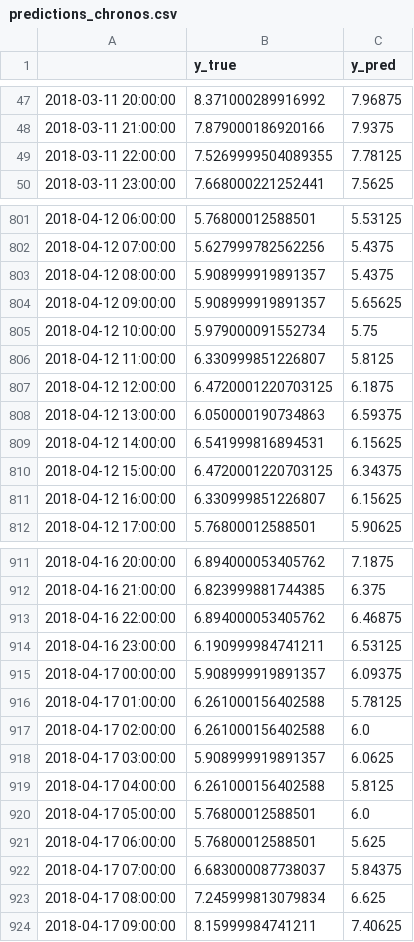
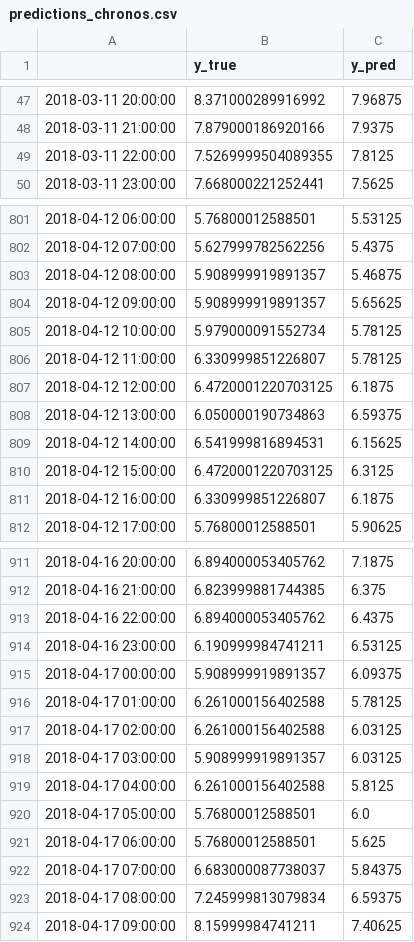
Before and after one commit to Vicen-te/time-series-benchmark, a CSV file: results/tables/predictions_chronos.csv, drawn as a sheet; only a part is shown, gaps mark what is left out; the diff covers the shown part only.

```diff
--- a/results/tables/predictions_chronos.csv
+++ b/results/tables/predictions_chronos.csv
@@ -48,3 +48,3 @@
 2018-03-11 21:00:00,7.879000186920166,7.9375
-2018-03-11 22:00:00,7.5269999504089355,7.78125
+2018-03-11 22:00:00,7.5269999504089355,7.8125
 2018-03-11 23:00:00,7.668000221252441,7.5625
@@ -802,6 +802,6 @@
 2018-04-12 07:00:00,5.627999782562256,5.4375
-2018-04-12 08:00:00,5.908999919891357,5.4375
+2018-04-12 08:00:00,5.908999919891357,5.46875
 2018-04-12 09:00:00,5.908999919891357,5.65625
-2018-04-12 10:00:00,5.979000091552734,5.75
-2018-04-12 11:00:00,6.330999851226807,5.8125
+2018-04-12 10:00:00,5.979000091552734,5.78125
+2018-04-12 11:00:00,6.330999851226807,5.78125
 2018-04-12 12:00:00,6.4720001220703125,6.1875
@@ -809,4 +809,4 @@
 2018-04-12 14:00:00,6.541999816894531,6.15625
-2018-04-12 15:00:00,6.4720001220703125,6.34375
-2018-04-12 16:00:00,6.330999851226807,6.15625
+2018-04-12 15:00:00,6.4720001220703125,6.3125
+2018-04-12 16:00:00,6.330999851226807,6.1875
 2018-04-12 17:00:00,5.76800012588501,5.90625
@@ -912,3 +912,3 @@
 2018-04-16 21:00:00,6.823999881744385,6.375
-2018-04-16 22:00:00,6.894000053405762,6.46875
+2018-04-16 22:00:00,6.894000053405762,6.4375
 2018-04-16 23:00:00,6.190999984741211,6.53125
@@ -916,4 +916,4 @@
 2018-04-17 01:00:00,6.261000156402588,5.78125
-2018-04-17 02:00:00,6.261000156402588,6.0
-2018-04-17 03:00:00,5.908999919891357,6.0625
+2018-04-17 02:00:00,6.261000156402588,6.03125
+2018-04-17 03:00:00,5.908999919891357,6.03125
 2018-04-17 04:00:00,6.261000156402588,5.8125
@@ -922,3 +922,3 @@
 2018-04-17 07:00:00,6.683000087738037,5.84375
-2018-04-17 08:00:00,7.245999813079834,6.625
+2018-04-17 08:00:00,7.245999813079834,6.59375
 2018-04-17 09:00:00,8.15999984741211,7.40625
```
Also changed, not shown: 153 edited cells elsewhere in this file, results/tables/h24/benchmark_summary.csv, results/tables/h24/significance.csv, 24 other files.
